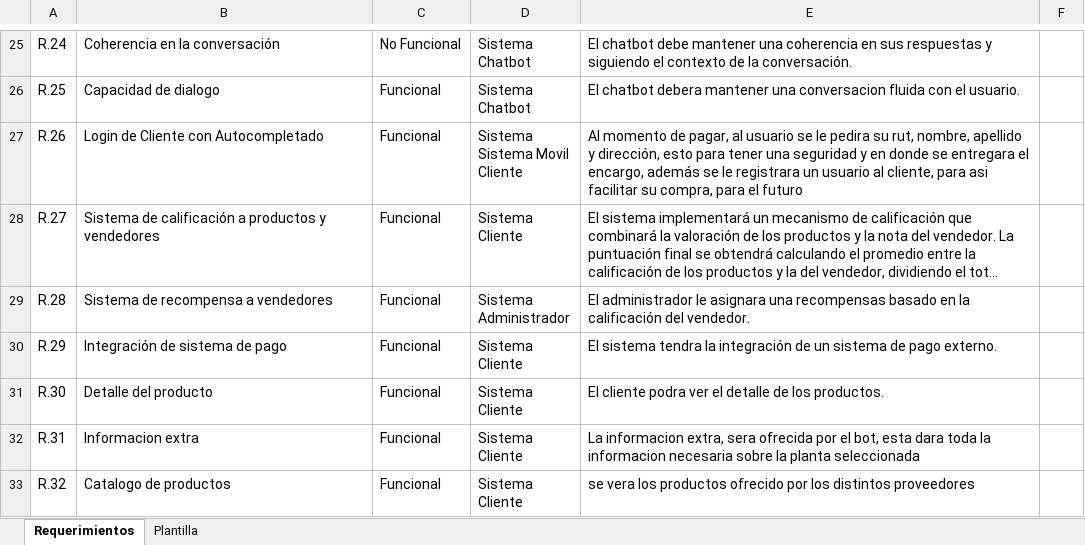
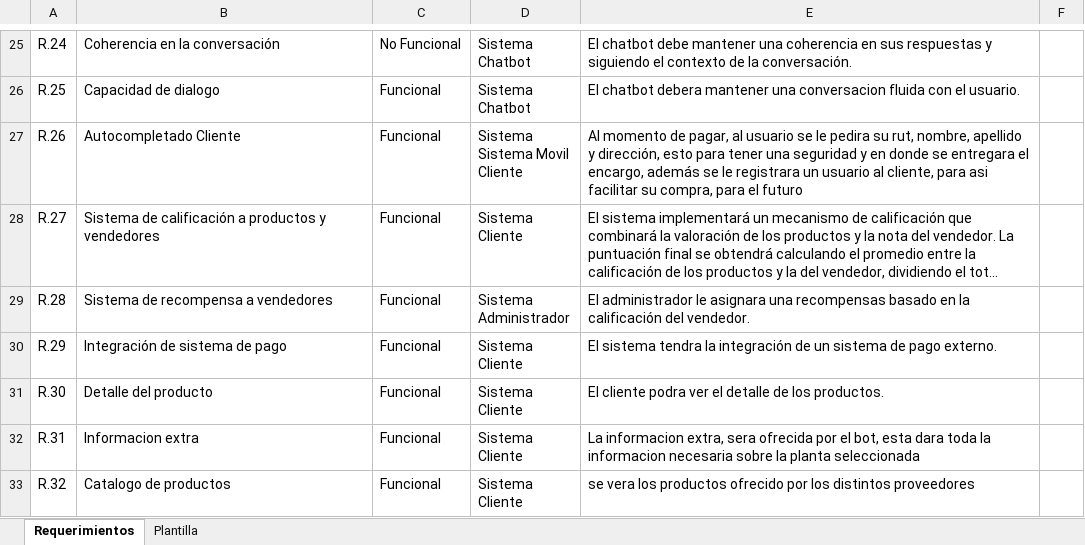
Before and after one commit to SoyElMato1/Grupo4-GreenMarket, an Excel workbook: Fase 1/Evidencias Grupales/Planilla_de_Requerimientos.xlsx, sheet Requerimientos, drawn as a sheet; only a part is shown, gaps mark what is left out; long unchanged cells end in …; values as stored, in another font and other column widths than the file's, no borders; charts and pictures not drawn; the diff names each change by its address in the sheet, - before the commit and + after, or states it on an @@ line.

```diff
--- a/Fase 1/Evidencias Grupales/Planilla_de_Requerimientos.xlsx (sheet Requerimientos)
+++ b/Fase 1/Evidencias Grupales/Planilla_de_Requerimientos.xlsx (sheet Requerimientos)
-B27: Login de Cliente con Autocompletado
+B27: Autocompletado Cliente
```
Also changed, not shown: charts or pictures, 2 other files.
